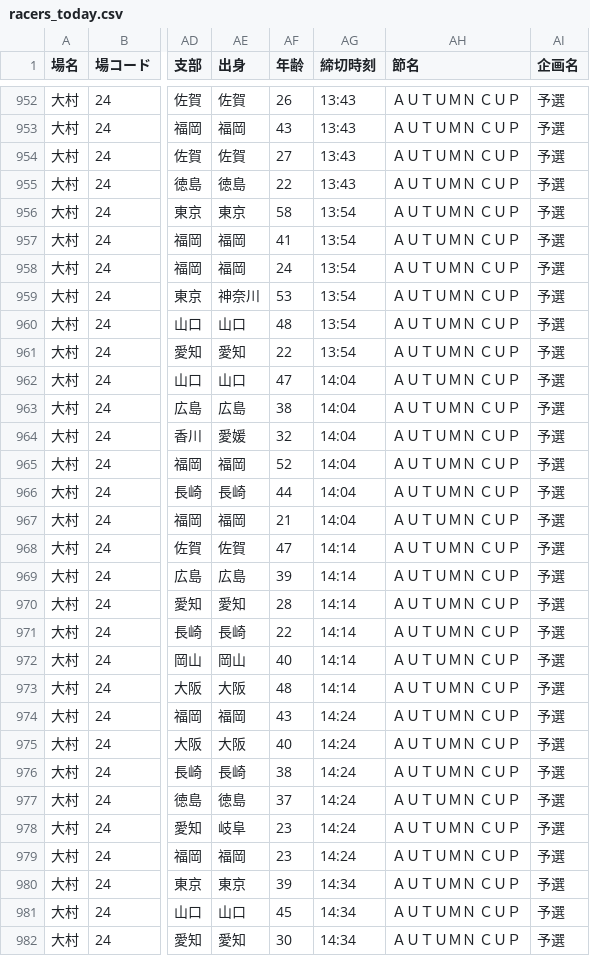
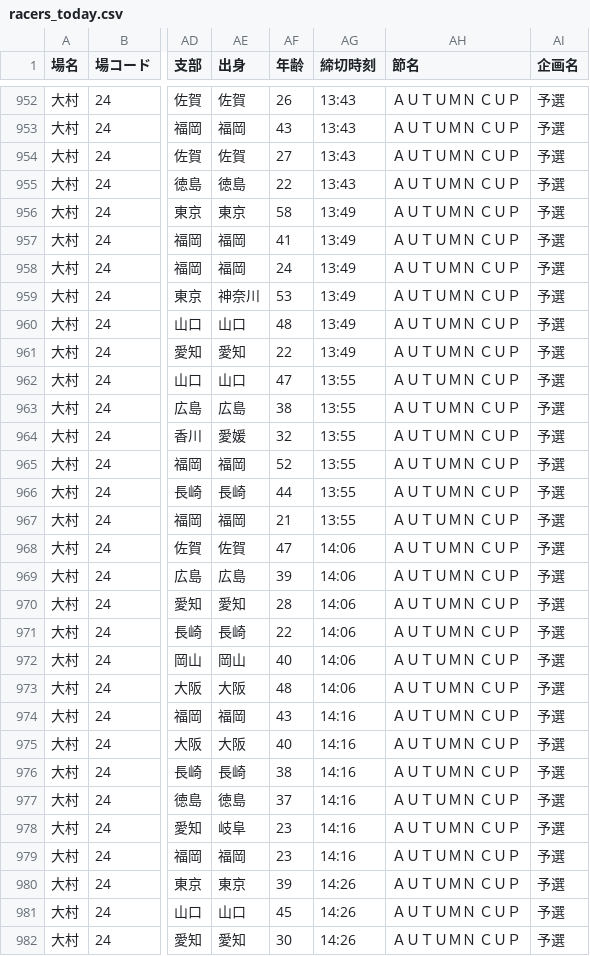
Before and after one commit to shigezou926/pallas-mercato-7k9, a CSV file: docs/racers/racers_today.csv, drawn as a sheet; only a part is shown, gaps mark what is left out; the diff covers the shown part only; the diff names each change by its address in the sheet, - before the commit and + after, or states it on an @@ line.

```diff
--- a/docs/racers/racers_today.csv
+++ b/docs/racers/racers_today.csv
-AG956:AG961 (締切時刻): 13:54
+AG956:AG961 (締切時刻): 13:49
-AG962:AG967 (締切時刻): 14:04
+AG962:AG967 (締切時刻): 13:55
-AG968:AG973 (締切時刻): 14:14
+AG968:AG973 (締切時刻): 14:06
-AG974:AG979 (締切時刻): 14:24
+AG974:AG979 (締切時刻): 14:16
-AG980:AG982 (締切時刻): 14:34
+AG980:AG982 (締切時刻): 14:26
```
Also changed, not shown: 71 edited cells elsewhere in this file, 3 other files.
